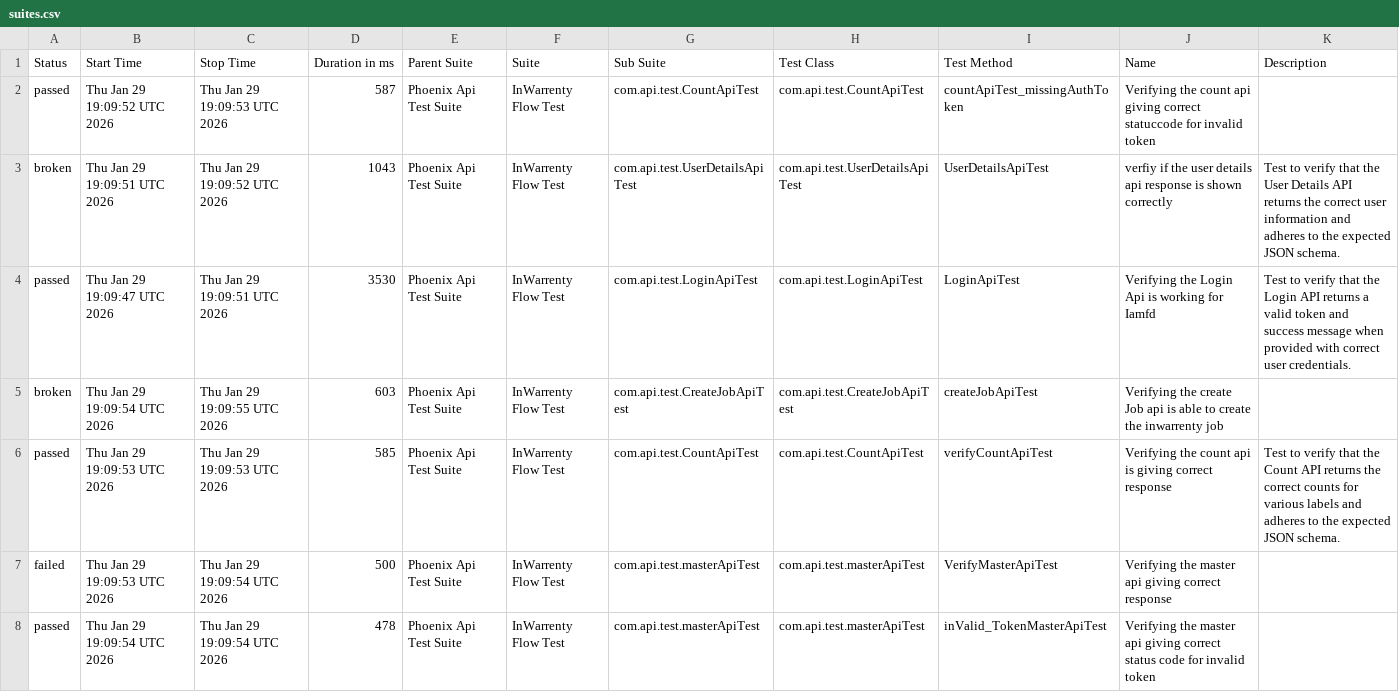
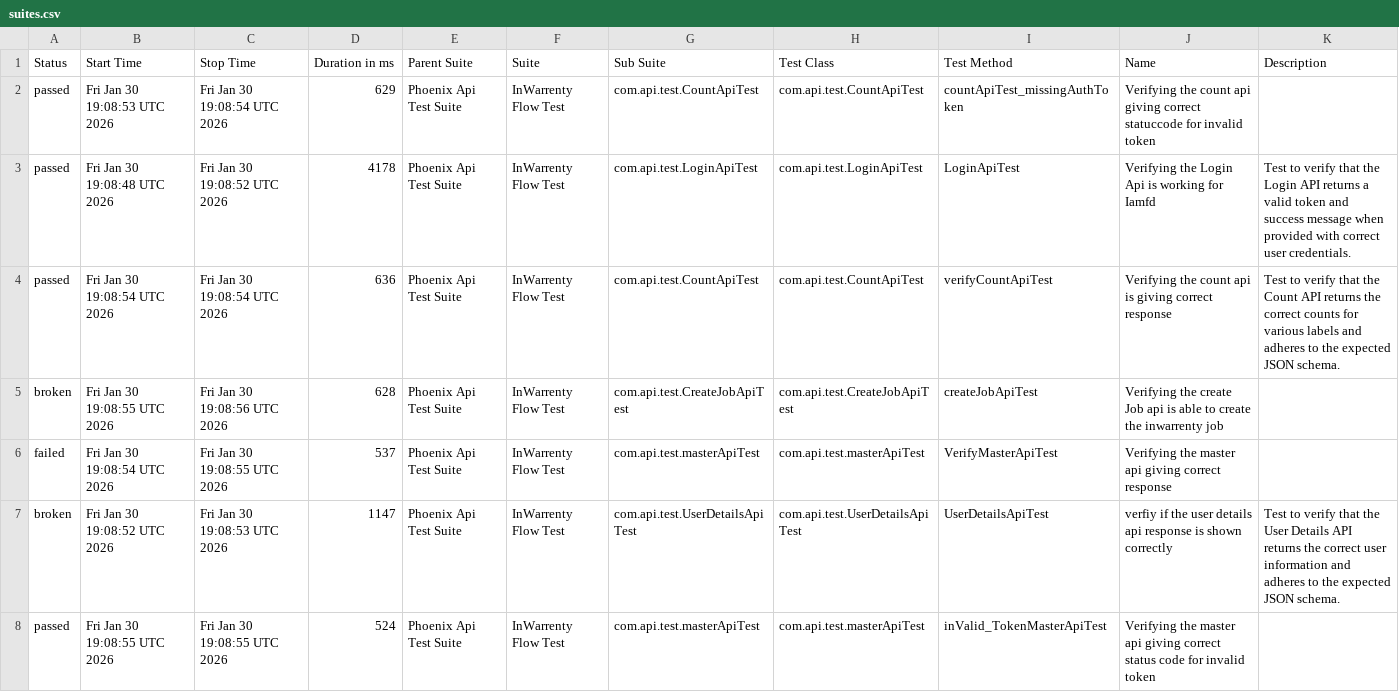
Before and after one commit to ganeshbs98/UI_APIFrameWork, a CSV file: data/suites.csv, drawn as a sheet.

```diff
--- a/data/suites.csv
+++ b/data/suites.csv
@@ -1,8 +1,8 @@
 "Status","Start Time","Stop Time","Duration in ms","Parent Suite","Suite","Sub Suite","Test Class","Test Method","Name","Description"
-"passed","Thu Jan 29 19:09:52 UTC 2026","Thu Jan 29 19:09:53 UTC 2026","587","Phoenix Api Test Suite","InWarrenty Flow Test","com.api.test.CountApiTest","com.api.test.CountApiTest","countApiTest_missingAuthToken","Verifying the count api giving correct statuccode for invalid token",""
-"broken","Thu Jan 29 19:09:51 UTC 2026","Thu Jan 29 19:09:52 UTC 2026","1043","Phoenix Api Test Suite","InWarrenty Flow Test","com.api.test.UserDetailsApiTest","com.api.test.UserDetailsApiTest","UserDetailsApiTest","verfiy if the user details api response is  shown correctly","Test to verify that the User Details API returns the correct user information and adheres to the expected JSON schema."
-"passed","Thu Jan 29 19:09:47 UTC 2026","Thu Jan 29 19:09:51 UTC 2026","3530","Phoenix Api Test Suite","InWarrenty Flow Test","com.api.test.LoginApiTest","com.api.test.LoginApiTest","LoginApiTest","Verifying the Login Api is working for Iamfd","Test to verify that the Login API returns a valid token and success message when provided with correct user credentials."
-"broken","Thu Jan 29 19:09:54 UTC 2026","Thu Jan 29 19:09:55 UTC 2026","603","Phoenix Api Test Suite","InWarrenty Flow Test","com.api.test.CreateJobApiTest","com.api.test.CreateJobApiTest","createJobApiTest","Verifying the create Job api is able to create the inwarrenty job",""
-"passed","Thu Jan 29 19:09:53 UTC 2026","Thu Jan 29 19:09:53 UTC 2026","585","Phoenix Api Test Suite","InWarrenty Flow Test","com.api.test.CountApiTest","com.api.test.CountApiTest","verifyCountApiTest","Verifying the count api  is giving correct response","Test to verify that the Count API returns the correct counts for various labels and adheres to the expected JSON schema."
-"failed","Thu Jan 29 19:09:53 UTC 2026","Thu Jan 29 19:09:54 UTC 2026","500","Phoenix Api Test Suite","InWarrenty Flow Test","com.api.test.masterApiTest","com.api.test.masterApiTest","VerifyMasterApiTest","Verifying the master api giving correct response",""
-"passed","Thu Jan 29 19:09:54 UTC 2026","Thu Jan 29 19:09:54 UTC 2026","478","Phoenix Api Test Suite","InWarrenty Flow Test","com.api.test.masterApiTest","com.api.test.masterApiTest","inValid_TokenMasterApiTest","Verifying the master api giving correct status code for invalid token",""
+"passed","Fri Jan 30 19:08:53 UTC 2026","Fri Jan 30 19:08:54 UTC 2026","629","Phoenix Api Test Suite","InWarrenty Flow Test","com.api.test.CountApiTest","com.api.test.CountApiTest","countApiTest_missingAuthToken","Verifying the count api giving correct statuccode for invalid token",""
+"passed","Fri Jan 30 19:08:48 UTC 2026","Fri Jan 30 19:08:52 UTC 2026","4178","Phoenix Api Test Suite","InWarrenty Flow Test","com.api.test.LoginApiTest","com.api.test.LoginApiTest","LoginApiTest","Verifying the Login Api is working for Iamfd","Test to verify that the Login API returns a valid token and success message when provided with correct user credentials."
+"passed","Fri Jan 30 19:08:54 UTC 2026","Fri Jan 30 19:08:54 UTC 2026","636","Phoenix Api Test Suite","InWarrenty Flow Test","com.api.test.CountApiTest","com.api.test.CountApiTest","verifyCountApiTest","Verifying the count api  is giving correct response","Test to verify that the Count API returns the correct counts for various labels and adheres to the expected JSON schema."
+"broken","Fri Jan 30 19:08:55 UTC 2026","Fri Jan 30 19:08:56 UTC 2026","628","Phoenix Api Test Suite","InWarrenty Flow Test","com.api.test.CreateJobApiTest","com.api.test.CreateJobApiTest","createJobApiTest","Verifying the create Job api is able to create the inwarrenty job",""
+"failed","Fri Jan 30 19:08:54 UTC 2026","Fri Jan 30 19:08:55 UTC 2026","537","Phoenix Api Test Suite","InWarrenty Flow Test","com.api.test.masterApiTest","com.api.test.masterApiTest","VerifyMasterApiTest","Verifying the master api giving correct response",""
+"broken","Fri Jan 30 19:08:52 UTC 2026","Fri Jan 30 19:08:53 UTC 2026","1147","Phoenix Api Test Suite","InWarrenty Flow Test","com.api.test.UserDetailsApiTest","com.api.test.UserDetailsApiTest","UserDetailsApiTest","verfiy if the user details api response is  shown correctly","Test to verify that the User Details API returns the correct user information and adheres to the expected JSON schema."
+"passed","Fri Jan 30 19:08:55 UTC 2026","Fri Jan 30 19:08:55 UTC 2026","524","Phoenix Api Test Suite","InWarrenty Flow Test","com.api.test.masterApiTest","com.api.test.masterApiTest","inValid_TokenMasterApiTest","Verifying the master api giving correct status code for invalid token",""
```
Also changed, not shown: data/behaviors.csv, 48 other files.
